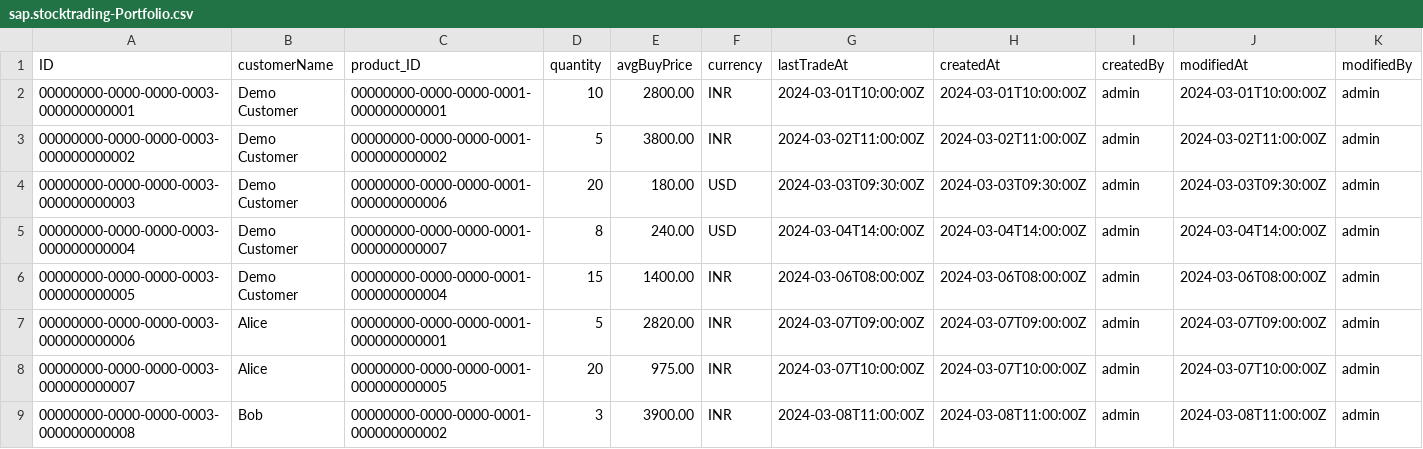
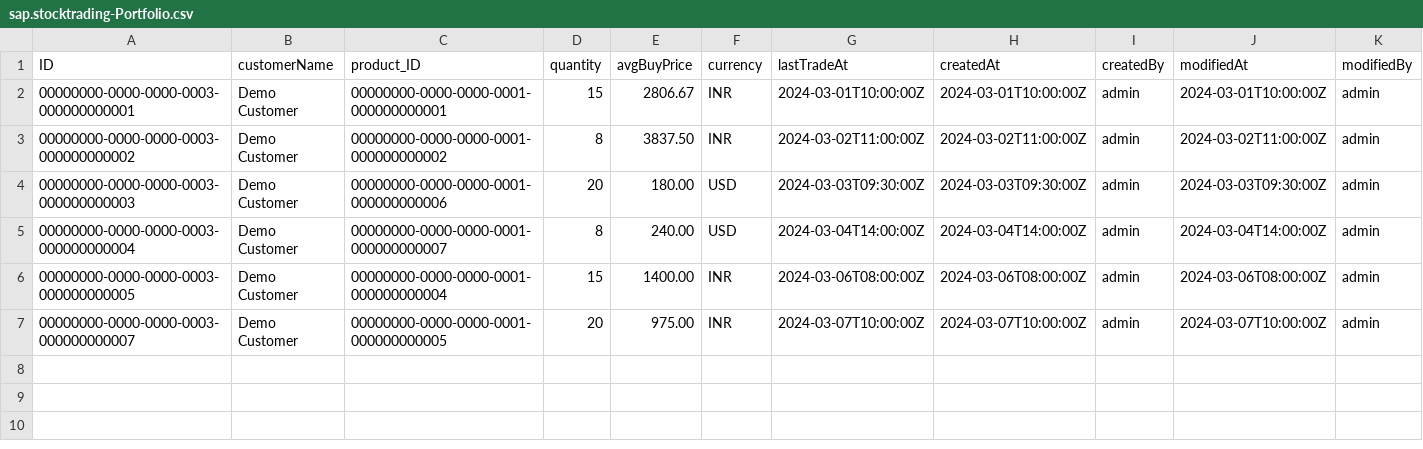
Before and after one commit to vishu0061/Stock_App, a CSV file: Stock_App-main/db/data/sap.stocktrading-Portfolio.csv, drawn as a sheet.

```diff
--- a/Stock_App-main/db/data/sap.stocktrading-Portfolio.csv
+++ b/Stock_App-main/db/data/sap.stocktrading-Portfolio.csv
@@ -1,4 +1,4 @@
 ID,customerName,product_ID,quantity,avgBuyPrice,currency,lastTradeAt,createdAt,createdBy,modifiedAt,modifiedBy
-00000000-0000-0000-0003-000000000001,Demo Customer,00000000-0000-0000-0001-000000000001,10,2800.00,INR,2024-03-01T10:00:00Z,2024-03-01T10:00:00Z,admin,2024-03-01T10:00:00Z,admin
-00000000-0000-0000-0003-000000000002,Demo Customer,00000000-0000-0000-0001-000000000002,5,3800.00,INR,2024-03-02T11:00:00Z,2024-03-02T11:00:00Z,admin,2024-03-02T11:00:00Z,admin
+00000000-0000-0000-0003-000000000001,Demo Customer,00000000-0000-0000-0001-000000000001,15,2806.67,INR,2024-03-01T10:00:00Z,2024-03-01T10:00:00Z,admin,2024-03-01T10:00:00Z,admin
+00000000-0000-0000-0003-000000000002,Demo Customer,00000000-0000-0000-0001-000000000002,8,3837.50,INR,2024-03-02T11:00:00Z,2024-03-02T11:00:00Z,admin,2024-03-02T11:00:00Z,admin
 00000000-0000-0000-0003-000000000003,Demo Customer,00000000-0000-0000-0001-000000000006,20,180.00,USD,2024-03-03T09:30:00Z,2024-03-03T09:30:00Z,admin,2024-03-03T09:30:00Z,admin
@@ -6,4 +6,2 @@ ID,customerName,product_ID,quantity,avgBuyPrice,currency,lastTradeAt,createdAt,c
 00000000-0000-0000-0003-000000000005,Demo Customer,00000000-0000-0000-0001-000000000004,15,1400.00,INR,2024-03-06T08:00:00Z,2024-03-06T08:00:00Z,admin,2024-03-06T08:00:00Z,admin
-00000000-0000-0000-0003-000000000006,Alice,00000000-0000-0000-0001-000000000001,5,2820.00,INR,2024-03-07T09:00:00Z,2024-03-07T09:00:00Z,admin,2024-03-07T09:00:00Z,admin
-00000000-0000-0000-0003-000000000007,Alice,00000000-0000-0000-0001-000000000005,20,975.00,INR,2024-03-07T10:00:00Z,2024-03-07T10:00:00Z,admin,2024-03-07T10:00:00Z,admin
-00000000-0000-0000-0003-000000000008,Bob,00000000-0000-0000-0001-000000000002,3,3900.00,INR,2024-03-08T11:00:00Z,2024-03-08T11:00:00Z,admin,2024-03-08T11:00:00Z,admin
+00000000-0000-0000-0003-000000000007,Demo Customer,00000000-0000-0000-0001-000000000005,20,975.00,INR,2024-03-07T10:00:00Z,2024-03-07T10:00:00Z,admin,2024-03-07T10:00:00Z,admin
```
Also changed, not shown: Stock_App-main/db/data/sap.stocktrading-Transactions.csv, 8 other files.
